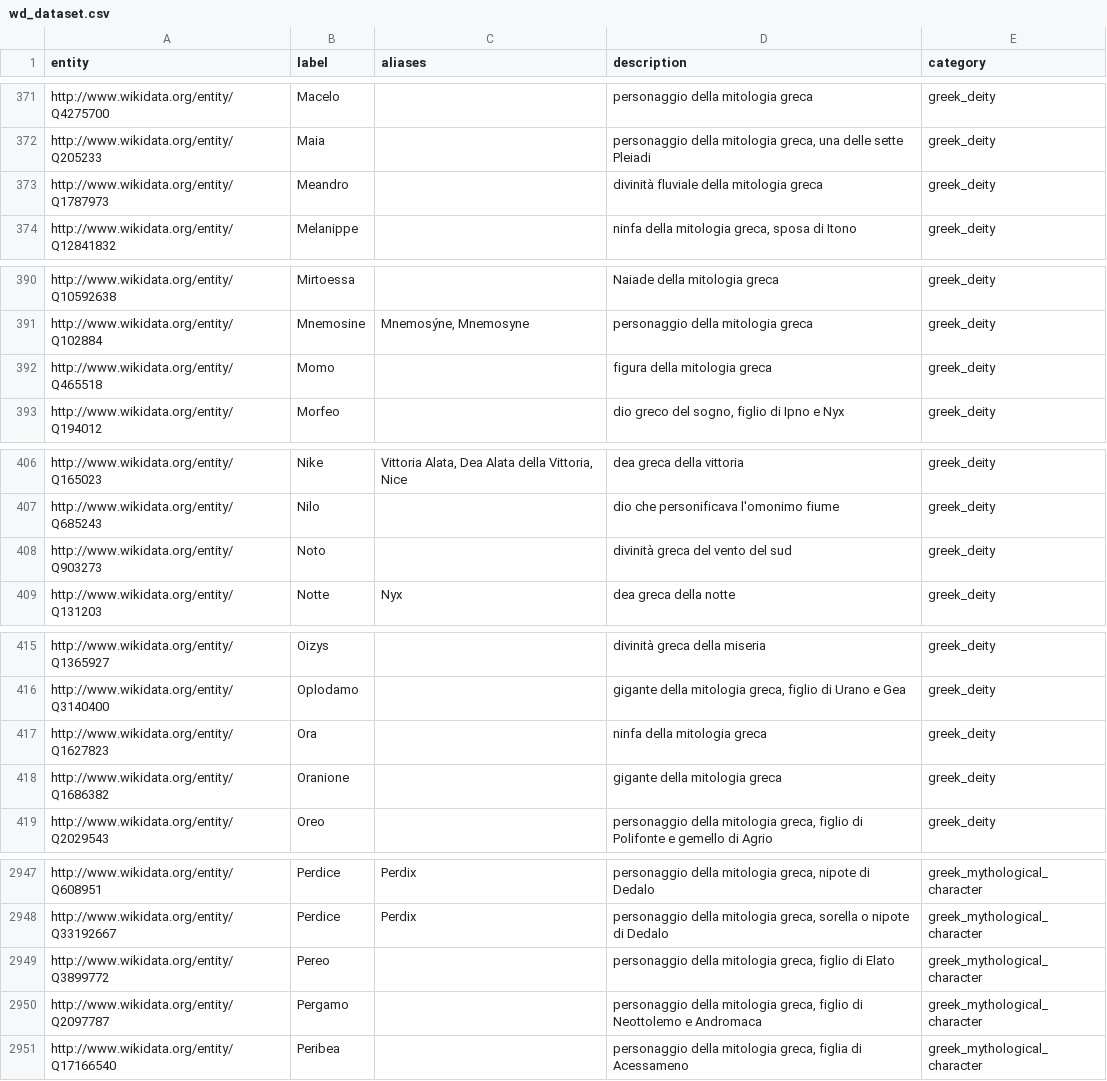
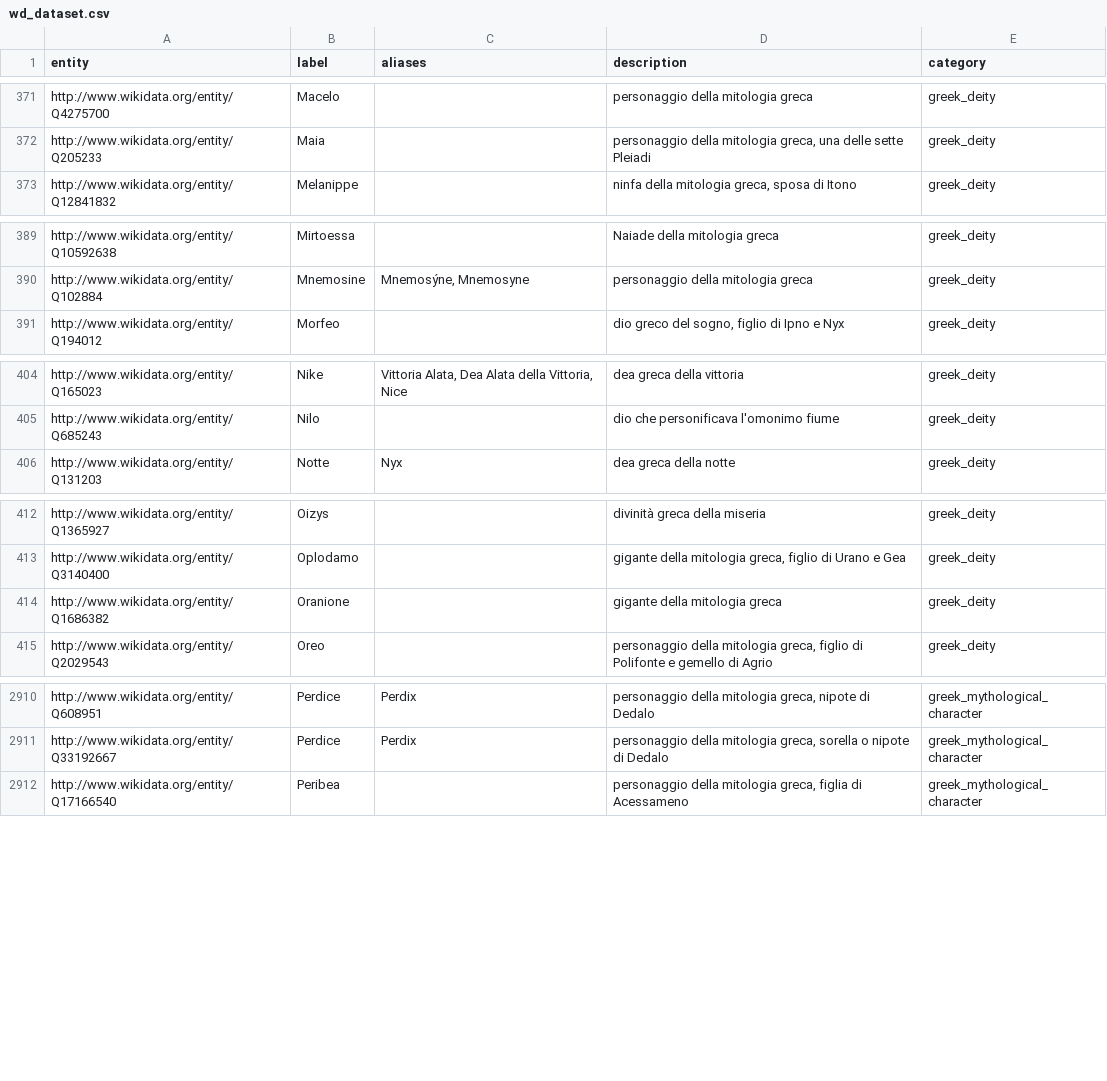
Before and after one commit to Info-Viz/DataNymphs, a CSV file: wd_dataset.csv, drawn as a sheet; only a part is shown, gaps mark what is left out; the diff covers the shown part only.

```diff
--- a/wd_dataset.csv
+++ b/wd_dataset.csv
@@ -372,3 +372,2 @@ http://www.wikidata.org/entity/Q4275700,Macelo,,personaggio della mitologia grec
 http://www.wikidata.org/entity/Q205233,Maia,,"personaggio della mitologia greca, una delle sette Pleiadi",greek_deity
-http://www.wikidata.org/entity/Q1787973,Meandro,,divinità fluviale della mitologia greca,greek_deity
 http://www.wikidata.org/entity/Q12841832,Melanippe,,"ninfa della mitologia greca, sposa di Itono",greek_deity
@@ -391,3 +390,2 @@ http://www.wikidata.org/entity/Q10592638,Mirtoessa,,Naiade della mitologia greca
 http://www.wikidata.org/entity/Q102884,Mnemosine,"Mnemosýne, Mnemosyne",personaggio della mitologia greca,greek_deity
-http://www.wikidata.org/entity/Q465518,Momo,,figura della mitologia greca,greek_deity
 http://www.wikidata.org/entity/Q194012,Morfeo,,"dio greco del sogno, figlio di Ipno e Nyx",greek_deity
@@ -407,3 +405,2 @@ http://www.wikidata.org/entity/Q165023,Nike,"Vittoria Alata, Dea Alata della Vit
 http://www.wikidata.org/entity/Q685243,Nilo,,dio che personificava l'omonimo fiume,greek_deity
-http://www.wikidata.org/entity/Q903273,Noto,,divinità greca del vento del sud,greek_deity
 http://www.wikidata.org/entity/Q131203,Notte,Nyx,dea greca della notte,greek_deity
@@ -416,3 +413,2 @@ http://www.wikidata.org/entity/Q1365927,Oizys,,divinità greca della miseria,gre
 http://www.wikidata.org/entity/Q3140400,Oplodamo,,"gigante della mitologia greca, figlio di Urano e Gea",greek_deity
-http://www.wikidata.org/entity/Q1627823,Ora,,ninfa della mitologia greca,greek_deity
 http://www.wikidata.org/entity/Q1686382,Oranione,,gigante della mitologia greca,greek_deity
@@ -2948,4 +2911,2 @@ http://www.wikidata.org/entity/Q608951,Perdice,Perdix,"personaggio della mitolog
 http://www.wikidata.org/entity/Q33192667,Perdice,Perdix,"personaggio della mitologia greca, sorella o nipote di Dedalo",greek_mythological_character
-http://www.wikidata.org/entity/Q3899772,Pereo,,"personaggio della mitologia greca, figlio di Elato",greek_mythological_character
-http://www.wikidata.org/entity/Q2097787,Pergamo,,"personaggio della mitologia greca, figlio di Neottolemo e Andromaca",greek_mythological_character
 http://www.wikidata.org/entity/Q17166540,Peribea,,"personaggio della mitologia greca, figlia di Acessameno",greek_mythological_character
```
Also changed, not shown: 35 removed rows and 2 edited cells elsewhere in this file, 1 other file.
